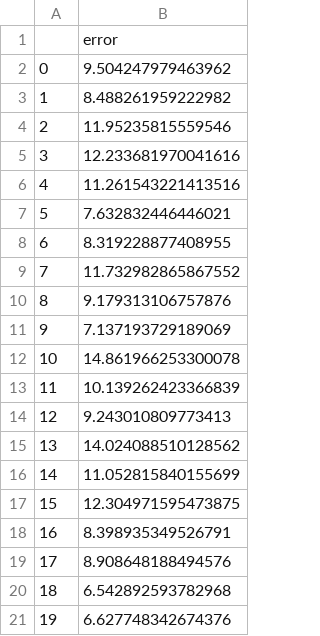
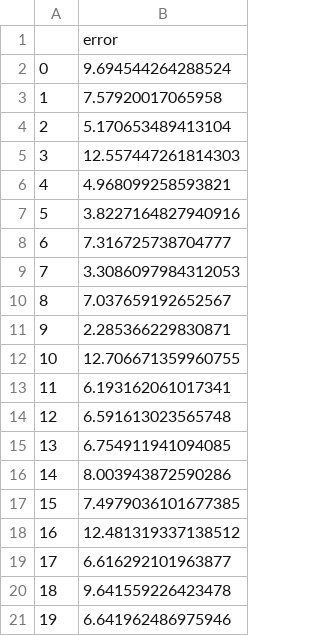
Before and after one commit to gix-fashion/Week-Predict, a CSV file: shanghai-predict.csv, drawn as a sheet.

```diff
--- a/shanghai-predict.csv
+++ b/shanghai-predict.csv
@@ -1,21 +1,21 @@
 ,error
-0,9.504247979463962
-1,8.488261959222982
-2,11.95235815559546
-3,12.233681970041616
-4,11.261543221413516
-5,7.632832446446021
-6,8.319228877408955
-7,11.732982865867552
-8,9.179313106757876
-9,7.137193729189069
-10,14.861966253300078
-11,10.139262423366839
-12,9.243010809773413
-13,14.024088510128562
-14,11.052815840155699
-15,12.304971595473875
-16,8.398935349526791
-17,8.908648188494576
-18,6.542892593782968
-19,6.627748342674376
+0,9.694544264288524
+1,7.57920017065958
+2,5.170653489413104
+3,12.557447261814303
+4,4.968099258593821
+5,3.8227164827940916
+6,7.316725738704777
+7,3.3086097984312053
+8,7.037659192652567
+9,2.285366229830871
+10,12.706671359960755
+11,6.193162061017341
+12,6.591613023565748
+13,6.754911941094085
+14,8.003943872590286
+15,7.4979036101677385
+16,12.481319337138512
+17,6.616292101963877
+18,9.641559226423478
+19,6.641962486975946
```
Also changed, not shown: 1 other file.
